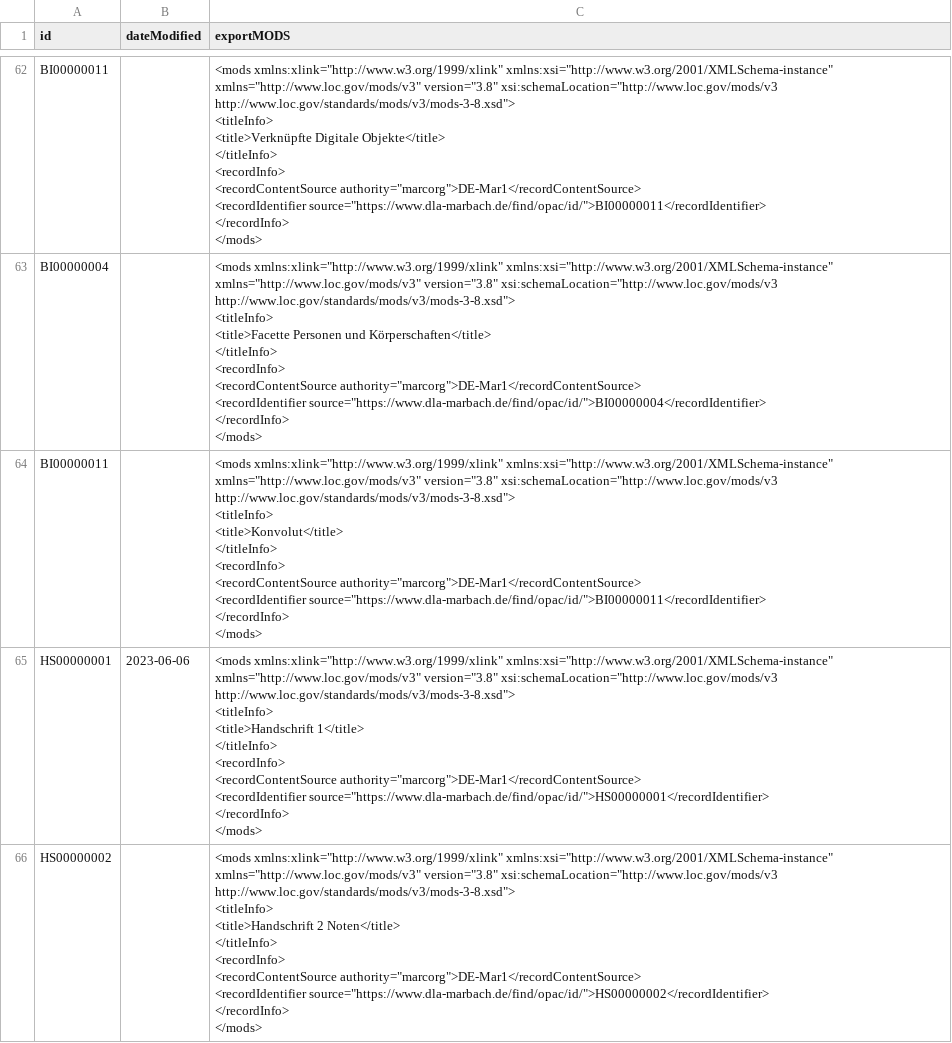
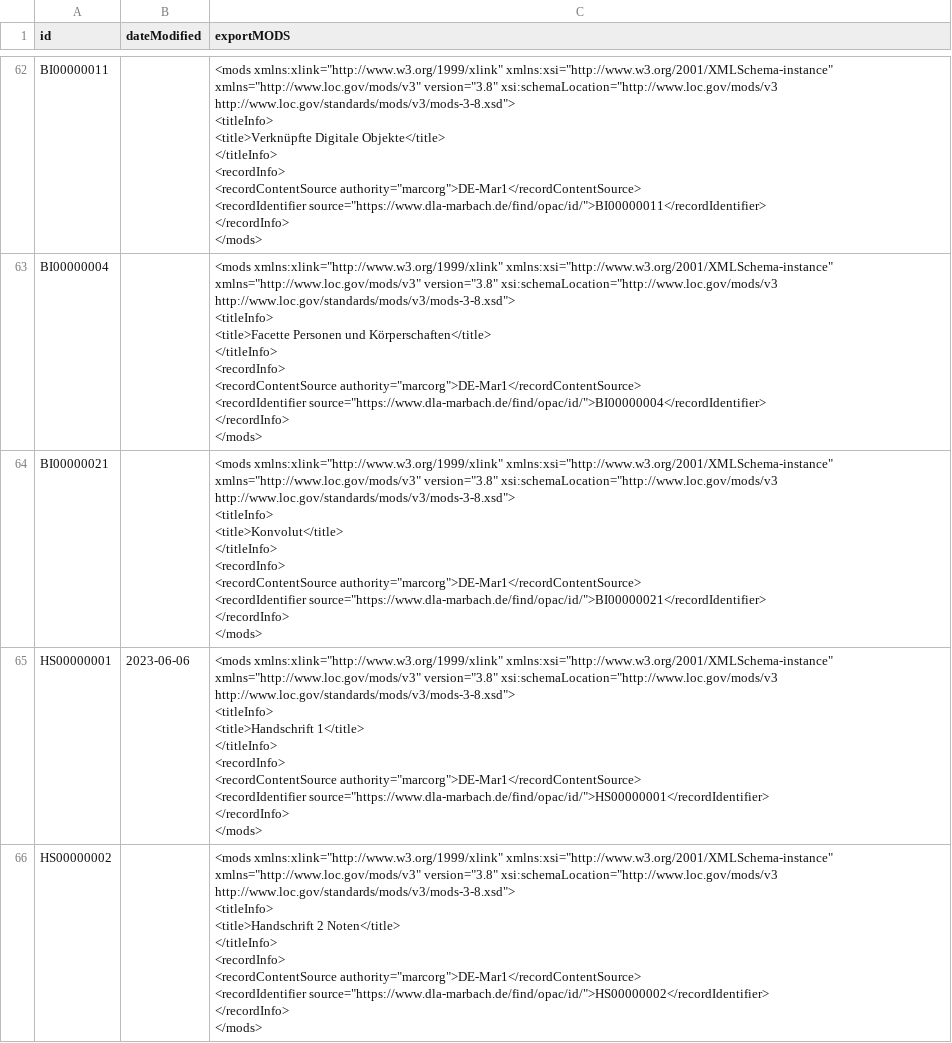
Before and after one commit to dla-marbach/dla-opac-transform, a CSV file: example/output/oai-mods.csv, drawn as a sheet; only a part is shown, gaps mark what is left out.

```diff
--- a/example/output/oai-mods.csv
+++ b/example/output/oai-mods.csv
@@ -559,11 +559,11 @@ BI00000004,,"<mods xmlns:xlink=""http://www.w3.org/1999/xlink"" xmlns:xsi=""http
 </mods>"
-BI00000011,,"<mods xmlns:xlink=""http://www.w3.org/1999/xlink"" xmlns:xsi=""http://www.w3.org/2001/XMLSchema-instance"" xmlns=""http://www.loc.gov/mods/v3"" version=""3.8"" xsi:schemaLocation=""http://www.loc.gov/mods/v3 http://www.loc.gov/standards/mods/v3/mods-3-8.xsd"">
-  <titleInfo>
-    <title>Konvolut</title>
-  </titleInfo>
-  <recordInfo>
-    <recordContentSource authority=""marcorg"">DE-Mar1</recordContentSource>
-    <recordIdentifier source=""https://www.dla-marbach.de/find/opac/id/"">BI00000011</recordIdentifier>
-  </recordInfo>
-</mods>"
+BI00000021,,"<mods xmlns:xlink=""http://www.w3.org/1999/xlink"" xmlns:xsi=""http://www.w3.org/2001/XMLSchema-instance"" xmlns=""http://www.loc.gov/mods/v3"" version=""3.8"" xsi:schemaLocation=""http://www.loc.gov/mods/v3 http://www.loc.gov/standards/mods/v3/mods-3-8.xsd"">
+  <titleInfo>
+    <title>Konvolut</title>
+  </titleInfo>
+  <recordInfo>
+    <recordContentSource authority=""marcorg"">DE-Mar1</recordContentSource>
+    <recordIdentifier source=""https://www.dla-marbach.de/find/opac/id/"">BI00000021</recordIdentifier>
+  </recordInfo>
+</mods>"
 HS00000001,2023-06-06,"<mods xmlns:xlink=""http://www.w3.org/1999/xlink"" xmlns:xsi=""http://www.w3.org/2001/XMLSchema-instance"" xmlns=""http://www.loc.gov/mods/v3"" version=""3.8"" xsi:schemaLocation=""http://www.loc.gov/mods/v3 http://www.loc.gov/standards/mods/v3/mods-3-8.xsd"">
```
Also changed, not shown: example/output/bi.csv, example/output/oai-dc.csv, 3 other files.
